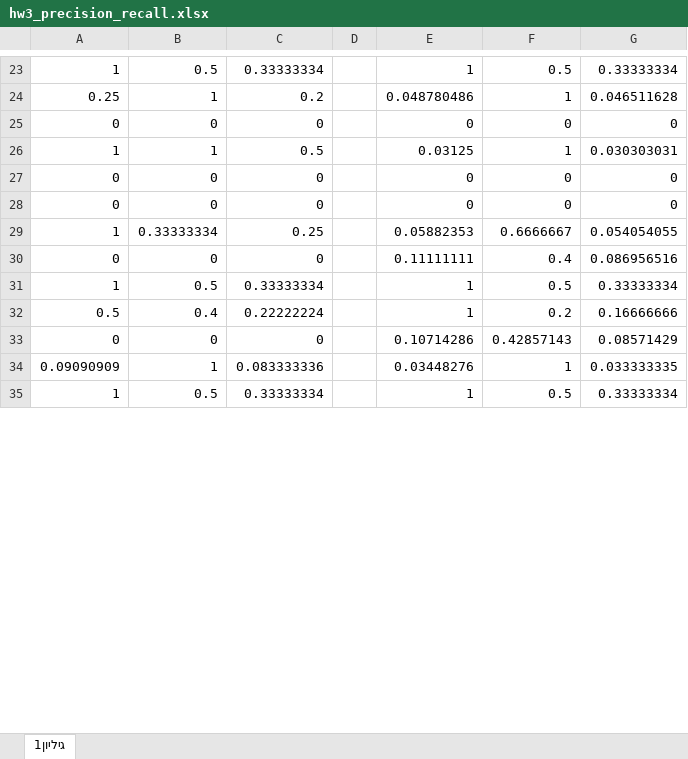
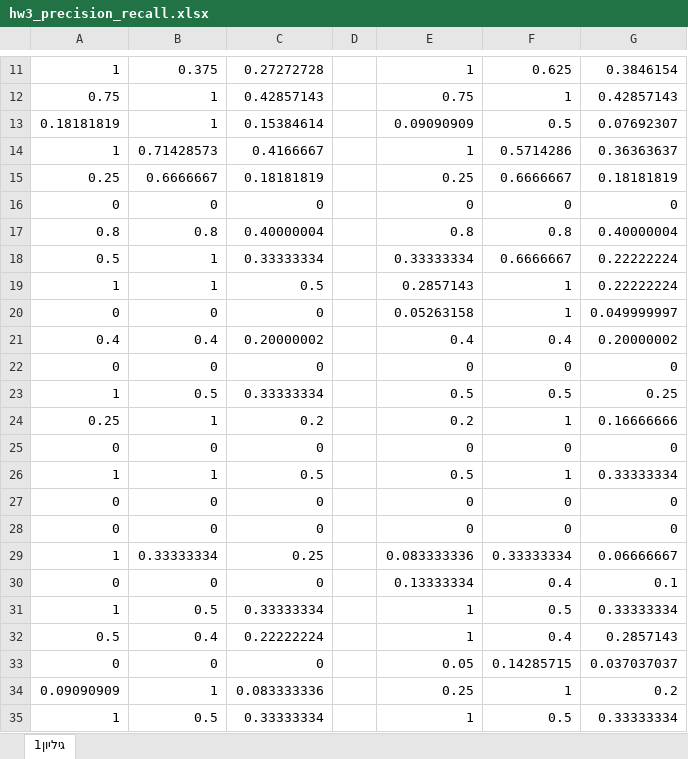
Before and after one commit to RaniSharim/ir_hw_3, an Excel workbook: hw3_precision_recall.xlsx, sheet גיליון1, drawn as a sheet; only a part is shown, gaps mark what is left out; values as stored, in another font and other column widths than the file's, no borders; removed rows and columns are numbered as before the commit, all else as after; the diff covers the shown part only; the diff names each change by its address in the sheet, - before the commit and + after, or states it on an @@ line.

```diff
--- a/hw3_precision_recall.xlsx (sheet גיליון1)
+++ b/hw3_precision_recall.xlsx (sheet גיליון1)
-B11: 0.5
+B11: 0.375
-C11: 0.33333334
+C11: 0.27272728
-F11: 0.5
+F11: 0.625
-G11: 0.33333334
+G11: 0.3846154
-row 24: 0.25 | 1 | 0.2 |  | 0.048780486 | 1 | 0.046511628
+row 12: 0.75 | 1 | 0.42857143 |  | 0.75 | 1 | 0.42857143
+row 13: 0.18181819 | 1 | 0.15384614 |  | 0.09090909 | 0.5 | 0.07692307
+row 14: 1 | 0.71428573 | 0.4166667 |  | 1 | 0.5714286 | 0.36363637
+row 15: 0.25 | 0.6666667 | 0.18181819 |  | 0.25 | 0.6666667 | 0.18181819
+row 17: 0.8 | 0.8 | 0.40000004 |  | 0.8 | 0.8 | 0.40000004
+row 18: 0.5 | 1 | 0.33333334 |  | 0.33333334 | 0.6666667 | 0.22222224
-E19: 0.03125
+E19: 0.2857143
-G19: 0.030303031
+G19: 0.22222224
+row 20: 0 | 0 | 0 |  | 0.05263158 | 1 | 0.049999997
+row 21: 0.4 | 0.4 | 0.20000002 |  | 0.4 | 0.4 | 0.20000002
+row 22: 0 | 0 | 0 |  | 0 | 0 | 0
+row 23: 1 | 0.5 | 0.33333334 |  | 0.5 | 0.5 | 0.25
+row 24: 0.25 | 1 | 0.2 |  | 0.2 | 1 | 0.16666666
+row 25: 0 | 0 | 0 |  | 0 | 0 | 0
+row 26: 1 | 1 | 0.5 |  | 0.5 | 1 | 0.33333334
-E29: 0.05882353
+E29: 0.083333336
-F29: 0.6666667
+F29: 0.33333334
-G29: 0.054054055
+G29: 0.06666667
-E30: 0.11111111
+E30: 0.13333334
-G30: 0.086956516
+G30: 0.1
-F32: 0.2
+F32: 0.4
-G32: 0.16666666
+G32: 0.2857143
-E33: 0.10714286
+E33: 0.05
-F33: 0.42857143
+F33: 0.14285715
-G33: 0.08571429
+G33: 0.037037037
-E34: 0.03448276
+E34: 0.25
-G34: 0.033333335
+G34: 0.2
```
Also changed, not shown: 1 added row, 13 removed rows and 62 edited cells elsewhere in this sheet, 2 other files.
